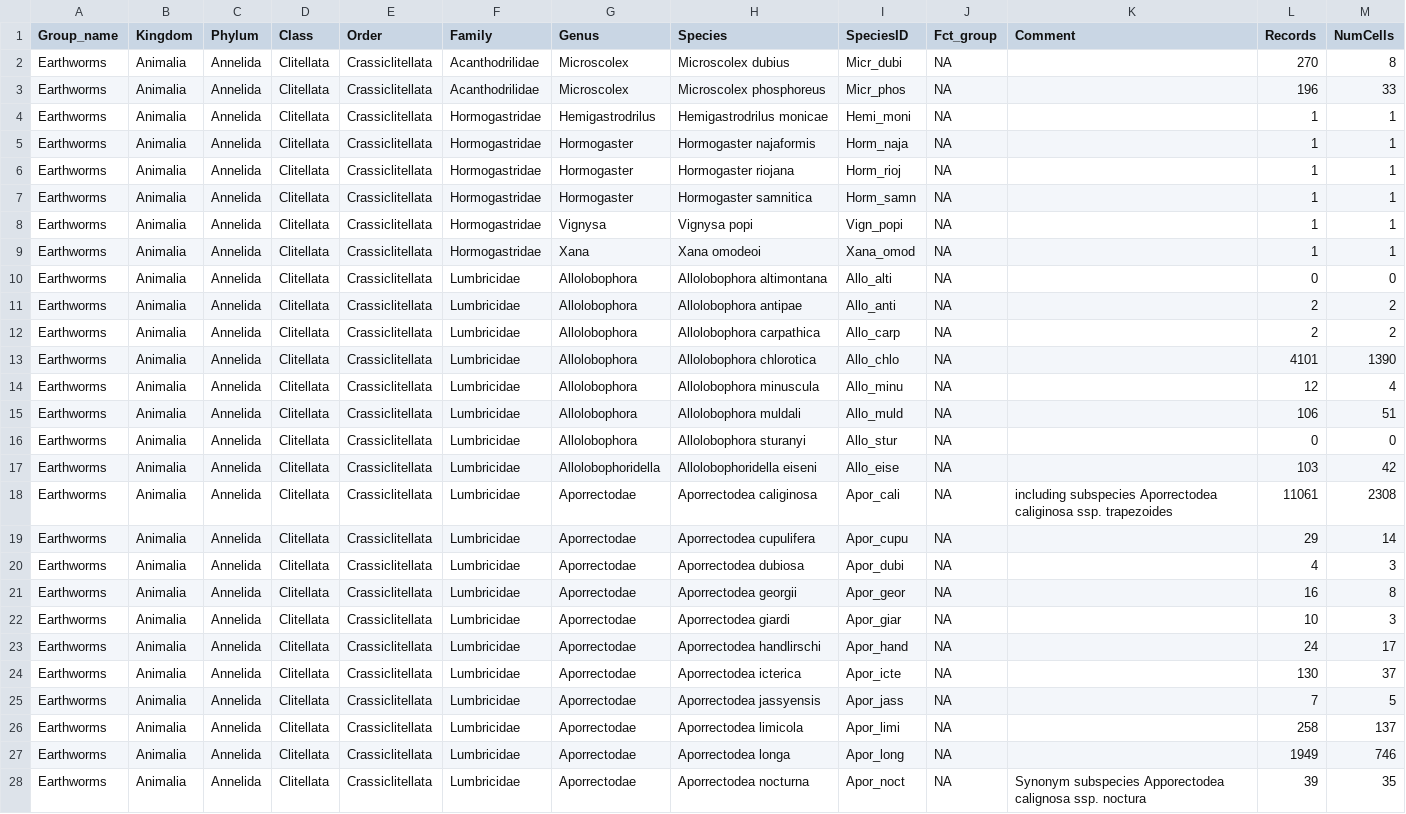
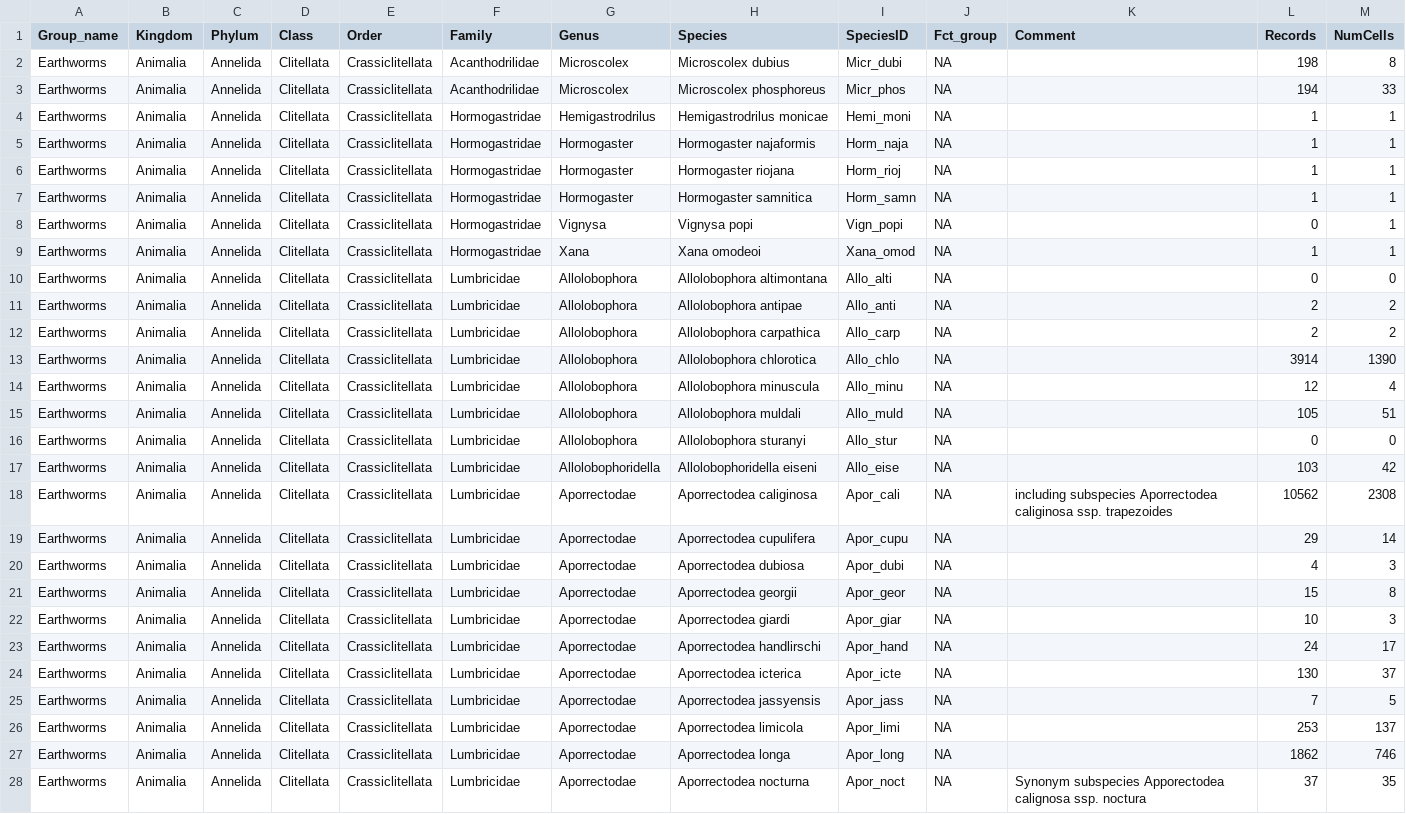
Before and after one commit to JeMaNd-r/SoilBiodiversity, a CSV file: results/Species_list_Crassiclitellata.csv, drawn as a sheet; only a part is shown; the diff covers the shown part only.

Commit message:
Recalculate number of records & grid cells
Fix calculation of grid cell number and fix R object names ("." replaced by "_")

```diff
--- a/results/Species_list_Crassiclitellata.csv
+++ b/results/Species_list_Crassiclitellata.csv
@@ -1,4 +1,4 @@
 "Group_name","Kingdom","Phylum","Class","Order","Family","Genus","Species","SpeciesID","Fct_group","Comment","Records","NumCells"
-"Earthworms","Animalia","Annelida","Clitellata","Crassiclitellata","Acanthodrilidae","Microscolex","Microscolex dubius","Micr_dubi",NA,"",270,8
-"Earthworms","Animalia","Annelida","Clitellata","Crassiclitellata","Acanthodrilidae","Microscolex","Microscolex phosphoreus","Micr_phos",NA,"",196,33
+"Earthworms","Animalia","Annelida","Clitellata","Crassiclitellata","Acanthodrilidae","Microscolex","Microscolex dubius","Micr_dubi",NA,"",198,8
+"Earthworms","Animalia","Annelida","Clitellata","Crassiclitellata","Acanthodrilidae","Microscolex","Microscolex phosphoreus","Micr_phos",NA,"",194,33
 "Earthworms","Animalia","Annelida","Clitellata","Crassiclitellata","Hormogastridae","Hemigastrodrilus","Hemigastrodrilus monicae","Hemi_moni",NA,"",1,1
@@ -7,3 +7,3 @@
 "Earthworms","Animalia","Annelida","Clitellata","Crassiclitellata","Hormogastridae","Hormogaster","Hormogaster samnitica","Horm_samn",NA,"",1,1
-"Earthworms","Animalia","Annelida","Clitellata","Crassiclitellata","Hormogastridae","Vignysa","Vignysa popi","Vign_popi",NA,"",1,1
+"Earthworms","Animalia","Annelida","Clitellata","Crassiclitellata","Hormogastridae","Vignysa","Vignysa popi","Vign_popi",NA,"",0,1
 "Earthworms","Animalia","Annelida","Clitellata","Crassiclitellata","Hormogastridae","Xana","Xana omodeoi","Xana_omod",NA,"",1,1
@@ -12,11 +12,11 @@
 "Earthworms","Animalia","Annelida","Clitellata","Crassiclitellata","Lumbricidae","Allolobophora","Allolobophora carpathica","Allo_carp",NA,"",2,2
-"Earthworms","Animalia","Annelida","Clitellata","Crassiclitellata","Lumbricidae","Allolobophora","Allolobophora chlorotica","Allo_chlo",NA,"",4101,1390
+"Earthworms","Animalia","Annelida","Clitellata","Crassiclitellata","Lumbricidae","Allolobophora","Allolobophora chlorotica","Allo_chlo",NA,"",3914,1390
 "Earthworms","Animalia","Annelida","Clitellata","Crassiclitellata","Lumbricidae","Allolobophora","Allolobophora minuscula","Allo_minu",NA,"",12,4
-"Earthworms","Animalia","Annelida","Clitellata","Crassiclitellata","Lumbricidae","Allolobophora","Allolobophora muldali","Allo_muld",NA,"",106,51
+"Earthworms","Animalia","Annelida","Clitellata","Crassiclitellata","Lumbricidae","Allolobophora","Allolobophora muldali","Allo_muld",NA,"",105,51
 "Earthworms","Animalia","Annelida","Clitellata","Crassiclitellata","Lumbricidae","Allolobophora","Allolobophora sturanyi","Allo_stur",NA,"",0,0
 "Earthworms","Animalia","Annelida","Clitellata","Crassiclitellata","Lumbricidae","Allolobophoridella","Allolobophoridella eiseni","Allo_eise",NA,"",103,42
-"Earthworms","Animalia","Annelida","Clitellata","Crassiclitellata","Lumbricidae","Aporrectodae","Aporrectodea caliginosa","Apor_cali",NA,"including subspecies Aporrectodea caliginosa ssp. trapezoides",11061,2308
+"Earthworms","Animalia","Annelida","Clitellata","Crassiclitellata","Lumbricidae","Aporrectodae","Aporrectodea caliginosa","Apor_cali",NA,"including subspecies Aporrectodea caliginosa ssp. trapezoides",10562,2308
 "Earthworms","Animalia","Annelida","Clitellata","Crassiclitellata","Lumbricidae","Aporrectodae","Aporrectodea cupulifera","Apor_cupu",NA,"",29,14
 "Earthworms","Animalia","Annelida","Clitellata","Crassiclitellata","Lumbricidae","Aporrectodae","Aporrectodea dubiosa","Apor_dubi",NA,"",4,3
-"Earthworms","Animalia","Annelida","Clitellata","Crassiclitellata","Lumbricidae","Aporrectodae","Aporrectodea georgii","Apor_geor",NA,"",16,8
+"Earthworms","Animalia","Annelida","Clitellata","Crassiclitellata","Lumbricidae","Aporrectodae","Aporrectodea georgii","Apor_geor",NA,"",15,8
 "Earthworms","Animalia","Annelida","Clitellata","Crassiclitellata","Lumbricidae","Aporrectodae","Aporrectodea giardi","Apor_giar",NA,"",10,3
@@ -25,4 +25,4 @@
 "Earthworms","Animalia","Annelida","Clitellata","Crassiclitellata","Lumbricidae","Aporrectodae","Aporrectodea jassyensis","Apor_jass",NA,"",7,5
-"Earthworms","Animalia","Annelida","Clitellata","Crassiclitellata","Lumbricidae","Aporrectodae","Aporrectodea limicola","Apor_limi",NA,"",258,137
-"Earthworms","Animalia","Annelida","Clitellata","Crassiclitellata","Lumbricidae","Aporrectodae","Aporrectodea longa","Apor_long",NA,"",1949,746
-"Earthworms","Animalia","Annelida","Clitellata","Crassiclitellata","Lumbricidae","Aporrectodae","Aporrectodea nocturna","Apor_noct",NA,"Synonym subspecies Apporectodea calignosa ssp. noctura",39,35
+"Earthworms","Animalia","Annelida","Clitellata","Crassiclitellata","Lumbricidae","Aporrectodae","Aporrectodea limicola","Apor_limi",NA,"",253,137
+"Earthworms","Animalia","Annelida","Clitellata","Crassiclitellata","Lumbricidae","Aporrectodae","Aporrectodea longa","Apor_long",NA,"",1862,746
+"Earthworms","Animalia","Annelida","Clitellata","Crassiclitellata","Lumbricidae","Aporrectodae","Aporrectodea nocturna","Apor_noct",NA,"Synonym subspecies Apporectodea calignosa ssp. noctura",37,35
```
Also changed, not shown: 35 edited cells elsewhere in this file, 2 other files.
